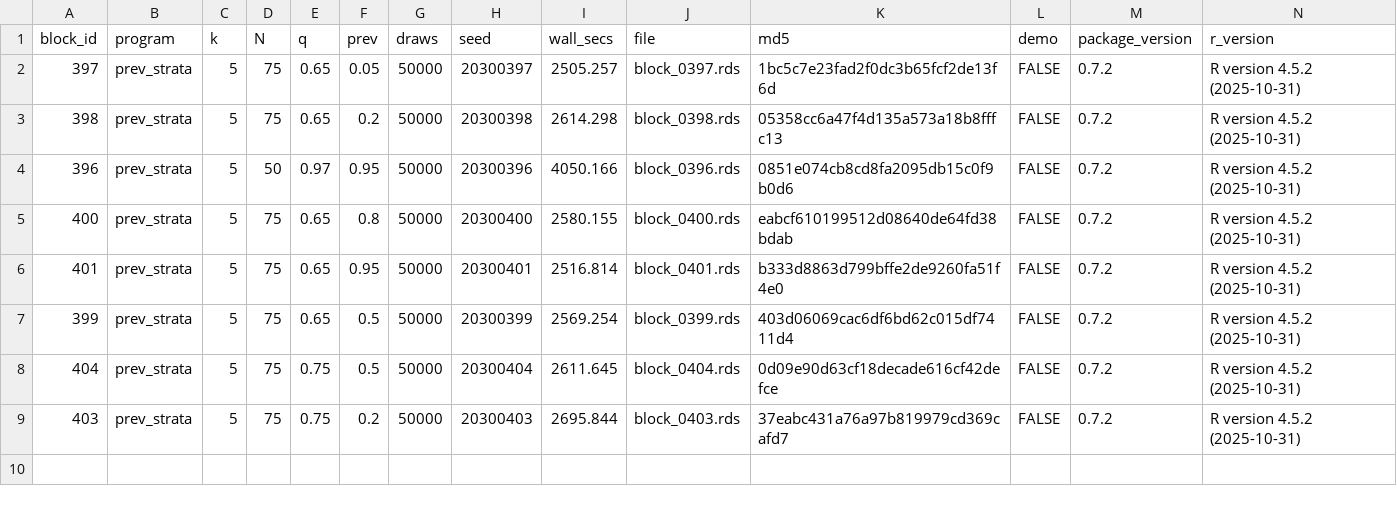
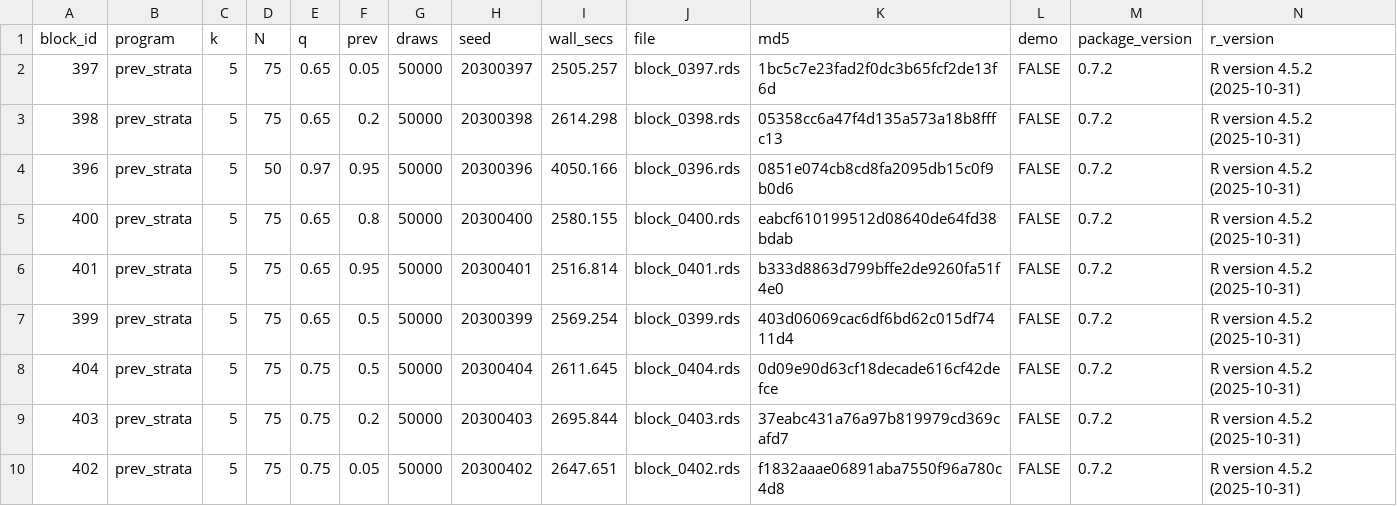
Before and after one commit to defense031/grassr, a CSV file: contrib/contributions/rachel-dill-gidaro-20260720-blocks396-425/bundle_manifest.csv, drawn as a sheet; the diff names each change by its address in the sheet, - before the commit and + after, or states it on an @@ line.

Commit message:
block 402 (tail_topup)

```diff
--- a/contrib/contributions/rachel-dill-gidaro-20260720-blocks396-425/bundle_manifest.csv
+++ b/contrib/contributions/rachel-dill-gidaro-20260720-blocks396-425/bundle_manifest.csv
+row 10: 402 | prev_strata | 5 | 75 | 0.75 | 0.05 | 50000 | 20300402 | 2647.651 | block_0402.rds | f1832aaae06891aba7550f96a780c4d8 | FALSE | 0.7.2 | R version 4.5.2 (2025-10-31)
```
Also changed, not shown: 1 other file.
